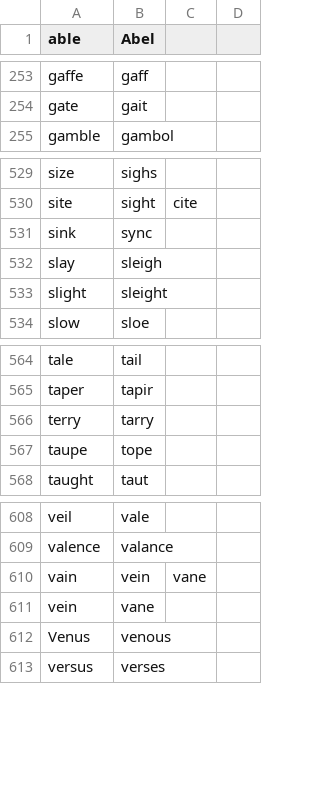
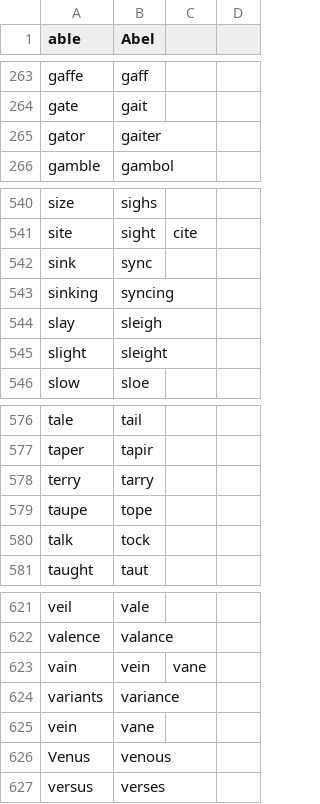
Before and after one commit to brxck/brxck_talon, a CSV file: core/homophones/homophones.csv, drawn as a sheet; only a part is shown, gaps mark what is left out; the diff covers the shown part only; the diff names each change by its address in the sheet, - before the commit and + after, or states it on an @@ line.

```diff
--- a/core/homophones/homophones.csv
+++ b/core/homophones/homophones.csv
+row 265: gator | gaiter
+row 543: sinking | syncing
+row 580: talk | tock
+row 624: variants | variance
```
Also changed, not shown: 14 added rows, 2 removed rows and 2 edited cells elsewhere in this file.
